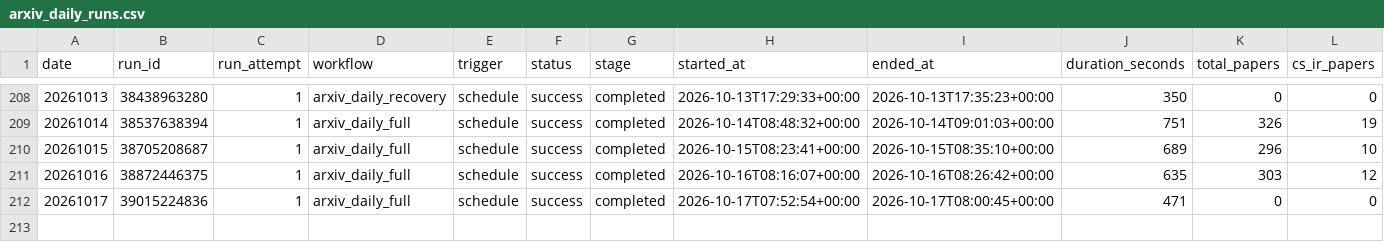
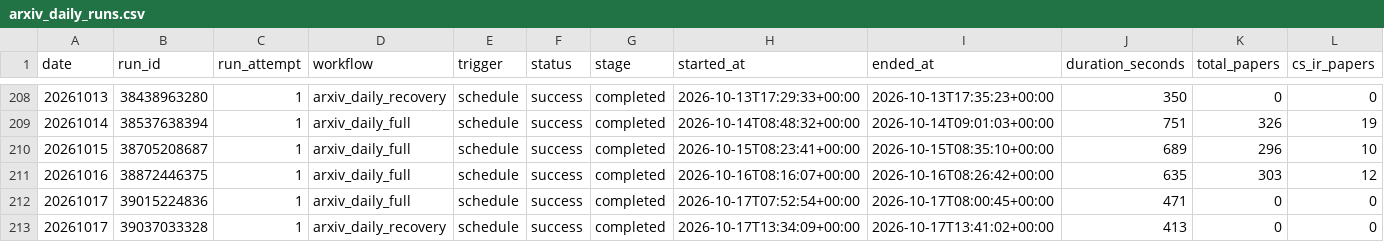
Before and after one commit to zliaaan/Jianzhourec, a CSV file: paperBotV2/arxiv_daily/status/arxiv_daily_runs.csv, drawn as a sheet; only a part is shown, gaps mark what is left out; rows hold the shown columns only; the diff names each change by its address in the sheet, - before the commit and + after, or states it on an @@ line.

```diff
--- a/paperBotV2/arxiv_daily/status/arxiv_daily_runs.csv
+++ b/paperBotV2/arxiv_daily/status/arxiv_daily_runs.csv
+row 213: 20261017 | 39037033328 | 1 | arxiv_daily_recovery | schedule | success | completed | 2026-10-17T13:34:09+00:00 | 2026-10-17T13:41:02+00:00 | 413 | 0 | 0
```
Also changed, not shown: 2 other files.
